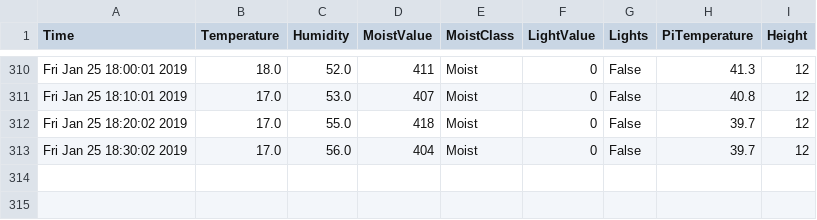
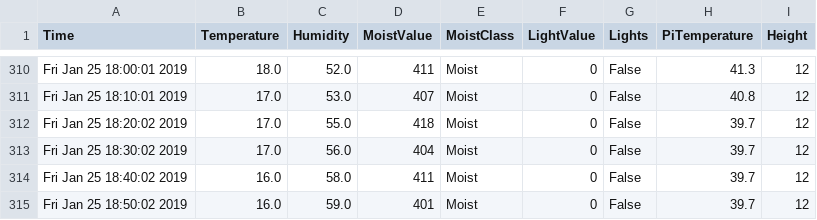
Before and after one commit to graffenwalder/growPi, a CSV file: temp.csv, drawn as a sheet; only a part is shown, gaps mark what is left out; the diff names each change by its address in the sheet, - before the commit and + after, or states it on an @@ line.

```diff
--- a/temp.csv
+++ b/temp.csv
+row 314: Fri Jan 25 18:40:02 2019 | 16.0 | 58.0 | 411 | Moist | 0 | False | 39.7 | 12
+row 315: Fri Jan 25 18:50:02 2019 | 16.0 | 59.0 | 401 | Moist | 0 | False | 39.7 | 12
```
Also changed, not shown: 1 other file.
